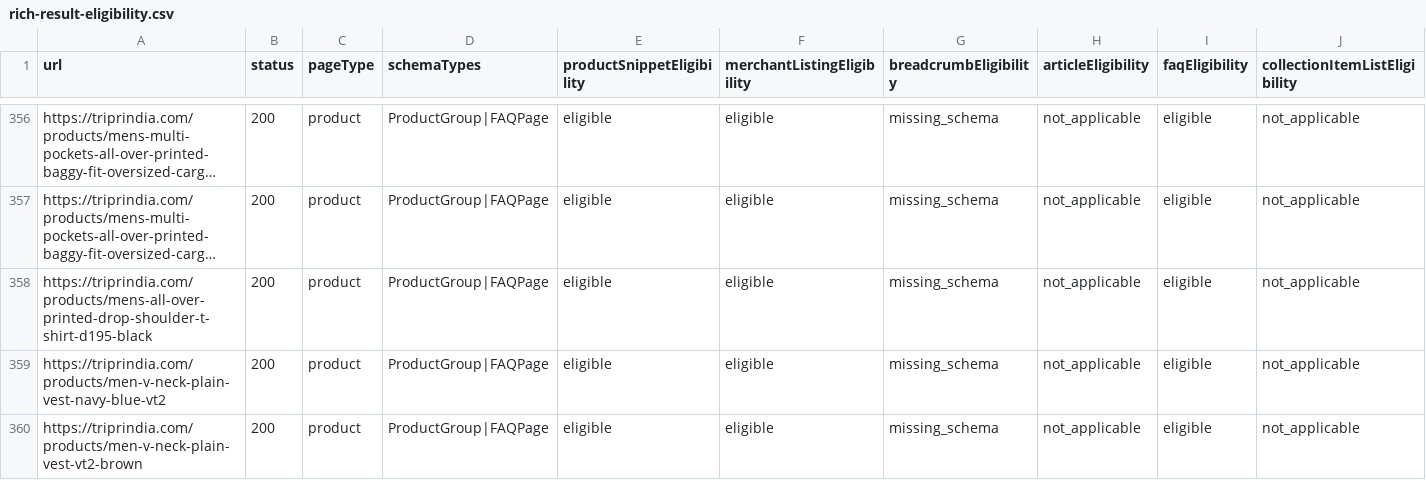
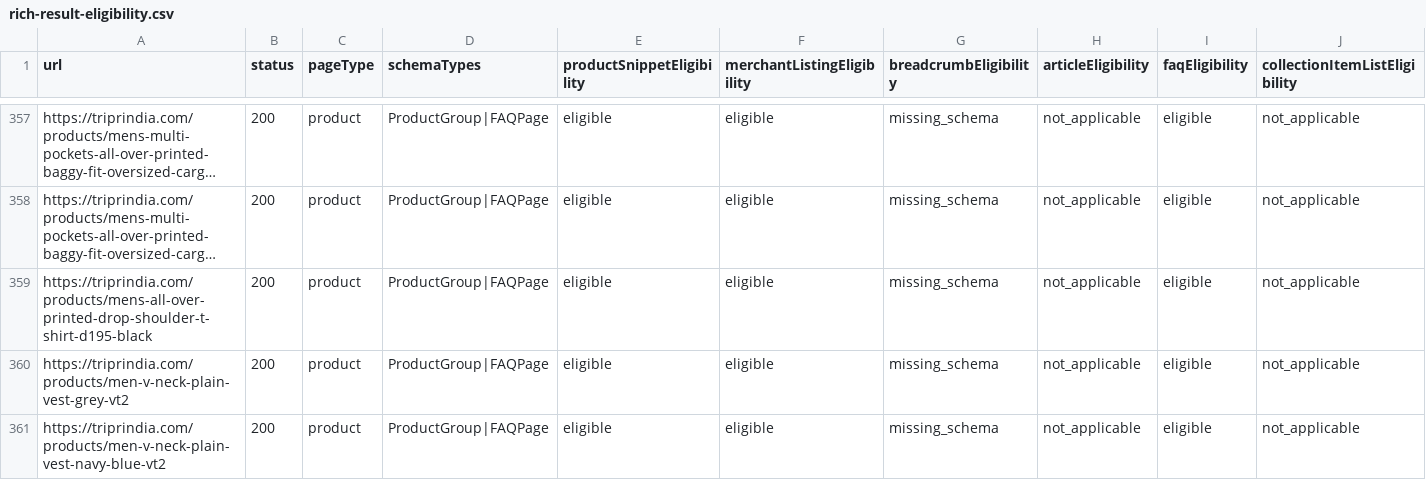
Before and after one commit to rknoncoder/shopify-seo-crawler, a CSV file: data/reports/rich-result-eligibility.csv, drawn as a sheet; only a part is shown, gaps mark what is left out; the shorter side is filled out with more unchanged rows; long unchanged cells end in …; rows hold the shown columns only; the diff covers the shown part only; the diff names each change by its address in the sheet, - before the commit and + after, or states it on an @@ line.

```diff
--- a/data/reports/rich-result-eligibility.csv
+++ b/data/reports/rich-result-eligibility.csv
+row 360: https://triprindia.com/products/men-v-neck-plain-vest-grey-vt2 | 200 | product | ProductGroup|FAQPage | eligible | eligible | missing_schema | not_applicable | eligible | not_applicable
```
Also changed, not shown: 5 added rows elsewhere in this file, data/reports/content-cannibalization-report.csv, data/reports/indexability-report.csv, 20 other files.
